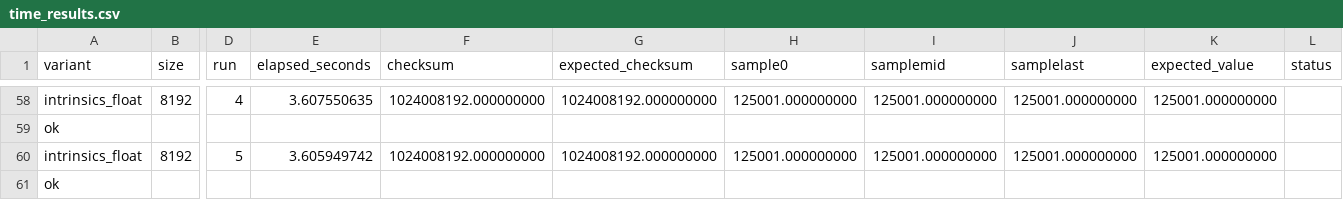
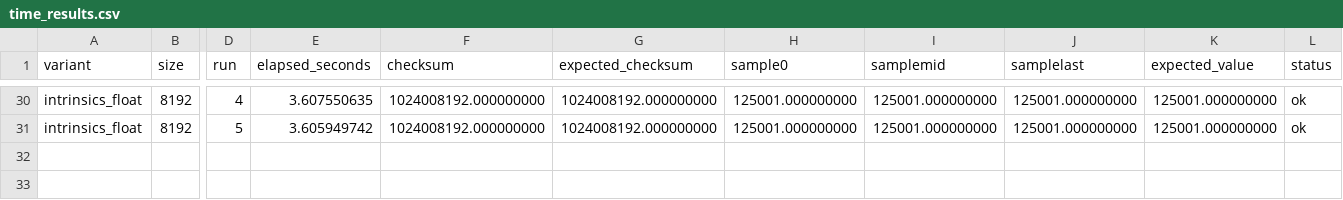
Before and after one commit to mayakrumholz/ps_parprog_2026, a CSV file: 10/ex3/results/time_results.csv, drawn as a sheet; only a part is shown, gaps mark what is left out; removed rows and columns are numbered as before the commit, all else as after; rows hold the shown columns only; the diff covers the shown part only; the diff names each change by its address in the sheet, - before the commit and + after, or states it on an @@ line.

```diff
--- a/10/ex3/results/time_results.csv
+++ b/10/ex3/results/time_results.csv
-L30 (status): (empty)
+L30 (status): ok
-row 59: ok
-L31 (status): (empty)
+L31 (status): ok
-row 61: ok
```
Also changed, not shown: 28 removed rows and 28 edited cells elsewhere in this file, 10/ex3/results/comparison_stats.csv, 10 other files.
